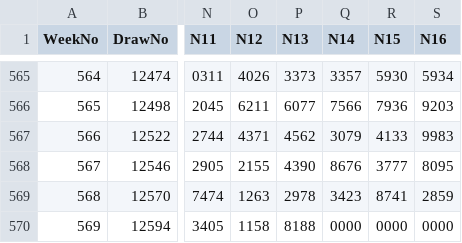
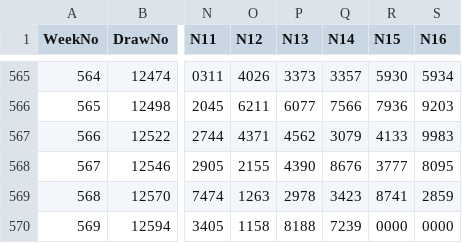
Before and after one commit to csnlcbtt/wix, a CSV file: csv/p4numbywk.csv, drawn as a sheet; only a part is shown, gaps mark what is left out; the diff names each change by its address in the sheet, - before the commit and + after, or states it on an @@ line.

```diff
--- a/csv/p4numbywk.csv
+++ b/csv/p4numbywk.csv
-Q570 (N14): 0000
+Q570 (N14): 7239
```
Also changed, not shown: csv/p4master.csv, csv/p4nctrdom.csv, 4 other files.
